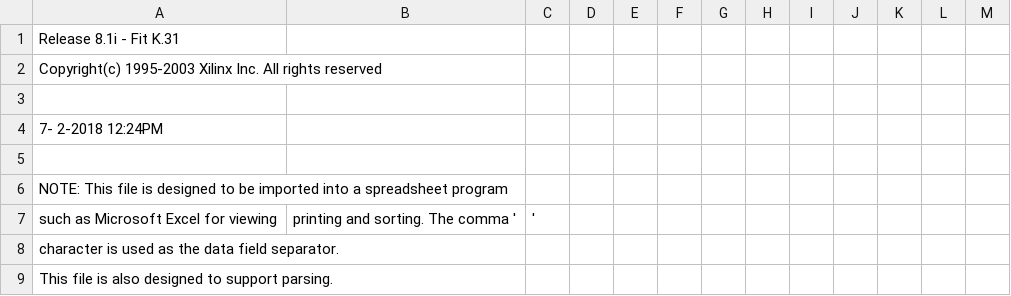
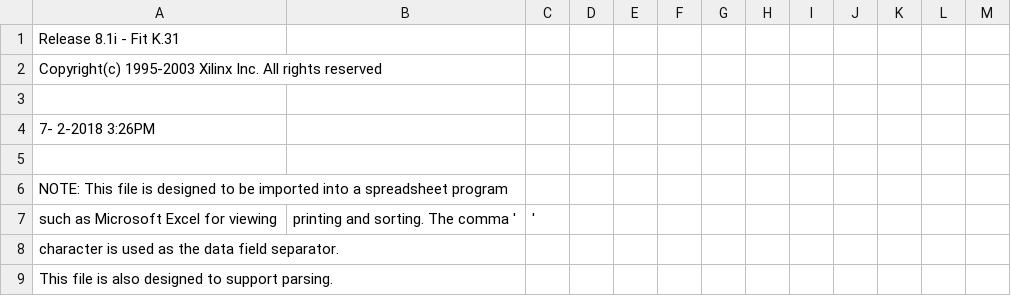
Before and after one commit to jkuituni/Raven68k, a CSV file: Xilinx/Raven68k/cpld_pad.csv, drawn as a sheet; only a part is shown.

```diff
--- a/Xilinx/Raven68k/cpld_pad.csv
+++ b/Xilinx/Raven68k/cpld_pad.csv
@@ -3,3 +3,3 @@ Copyright(c) 1995-2003 Xilinx Inc. All rights reserved
 
- 7- 2-2018 12:24PM
+ 7- 2-2018  3:26PM
 
```
Also changed, not shown: 47 other files.
